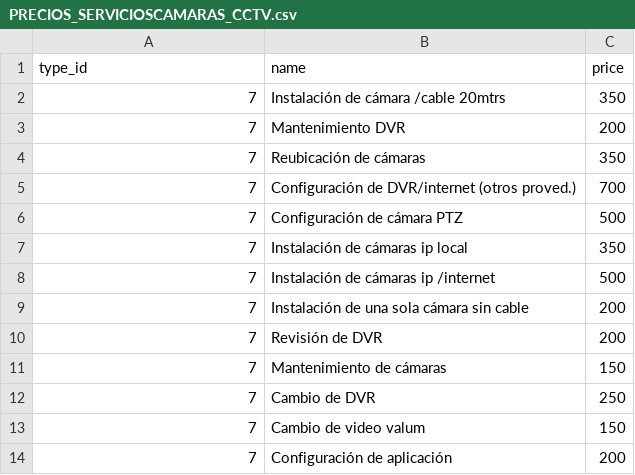
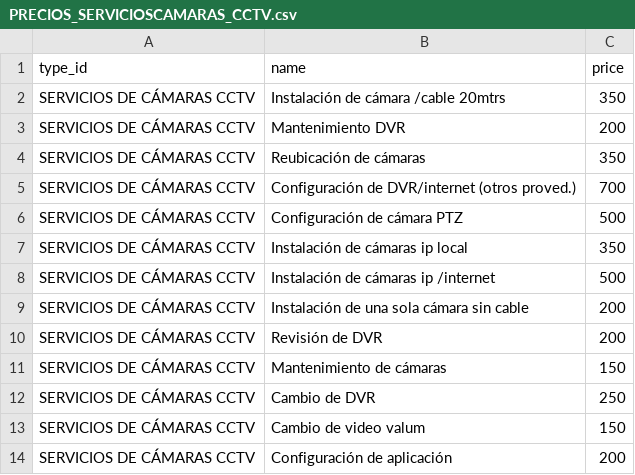
Before and after one commit to DrkDsk/InterserviceV2, a CSV file: database/data/precios/PRECIOS_SERVICIOSCAMARAS_CCTV.csv, drawn as a sheet.

```diff
--- a/database/data/precios/PRECIOS_SERVICIOSCAMARAS_CCTV.csv
+++ b/database/data/precios/PRECIOS_SERVICIOSCAMARAS_CCTV.csv
@@ -1,14 +1,14 @@
 type_id,name,price
-7,Instalación de cámara /cable 20mtrs,350
-7,Mantenimiento DVR,200
-7,Reubicación de cámaras ,350
-7,Configuración de DVR/internet (otros proved.),700
-7,Configuración de  cámara PTZ,500
-7,Instalación de cámaras ip local,350
-7,Instalación de cámaras ip /internet,500
-7,Instalación de una sola cámara sin cable,200
-7,Revisión de DVR,200
-7,Mantenimiento de cámaras,150
-7,Cambio de DVR,250
-7,Cambio de video valum,150
-7,Configuración de aplicación,200
+SERVICIOS DE CÁMARAS CCTV,Instalación de cámara /cable 20mtrs,350
+SERVICIOS DE CÁMARAS CCTV,Mantenimiento DVR,200
+SERVICIOS DE CÁMARAS CCTV,Reubicación de cámaras ,350
+SERVICIOS DE CÁMARAS CCTV,Configuración de DVR/internet (otros proved.),700
+SERVICIOS DE CÁMARAS CCTV,Configuración de  cámara PTZ,500
+SERVICIOS DE CÁMARAS CCTV,Instalación de cámaras ip local,350
+SERVICIOS DE CÁMARAS CCTV,Instalación de cámaras ip /internet,500
+SERVICIOS DE CÁMARAS CCTV,Instalación de una sola cámara sin cable,200
+SERVICIOS DE CÁMARAS CCTV,Revisión de DVR,200
+SERVICIOS DE CÁMARAS CCTV,Mantenimiento de cámaras,150
+SERVICIOS DE CÁMARAS CCTV,Cambio de DVR,250
+SERVICIOS DE CÁMARAS CCTV,Cambio de video valum,150
+SERVICIOS DE CÁMARAS CCTV,Configuración de aplicación,200
```
Also changed, not shown: database/data/precios/PRECIOS_ENLACESDEINTERNET.csv, database/data/precios/PRECIOS_IMPRESORAS.csv, 8 other files.
